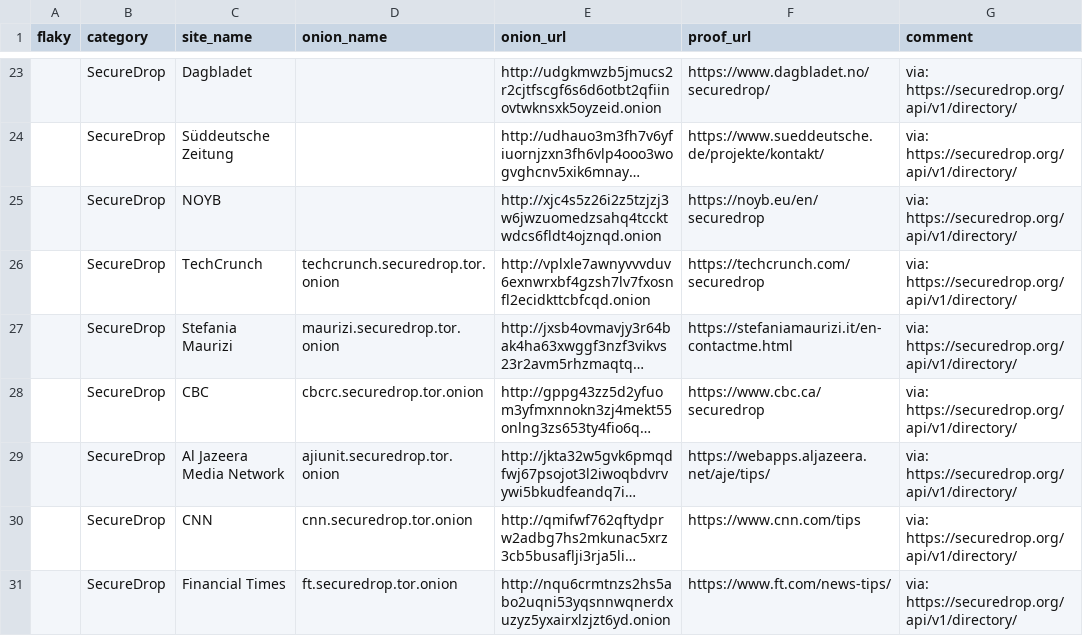
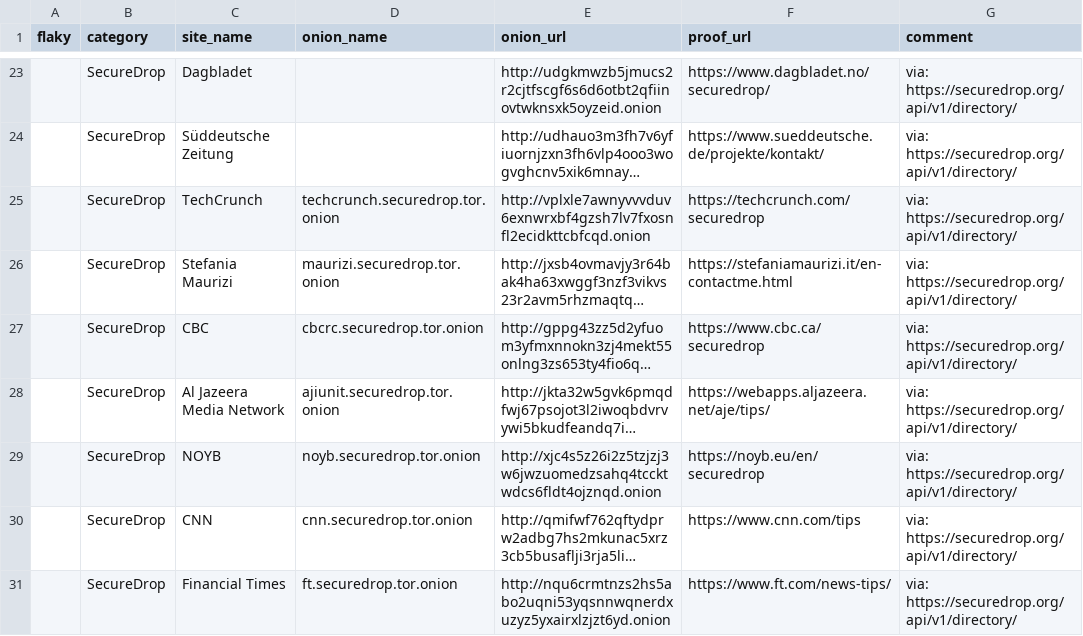
Before and after one commit to alecmuffett/real-world-onion-sites, a CSV file: securedrop-api.csv, drawn as a sheet; only a part is shown, gaps mark what is left out; long unchanged cells end in …; removed rows and columns are numbered as before the commit, all else as after; the diff names each change by its address in the sheet, - before the commit and + after, or states it on an @@ line.

```diff
--- a/securedrop-api.csv
+++ b/securedrop-api.csv
-row 25:  | SecureDrop | NOYB |  | http://xjc4s5z26i2z5tzjzj3w6jwzuomedzsahq4tccktwdcs6fldt4ojznqd.onion | https://noyb.eu/en/securedrop | via: https://securedrop.org/api/v1/directory/
+row 29:  | SecureDrop | NOYB | noyb.securedrop.tor.onion | http://xjc4s5z26i2z5tzjzj3w6jwzuomedzsahq4tccktwdcs6fldt4ojznqd.onion | https://noyb.eu/en/securedrop | via: https://securedrop.org/api/v1/directory/
```
Also changed, not shown: 1 other file.
